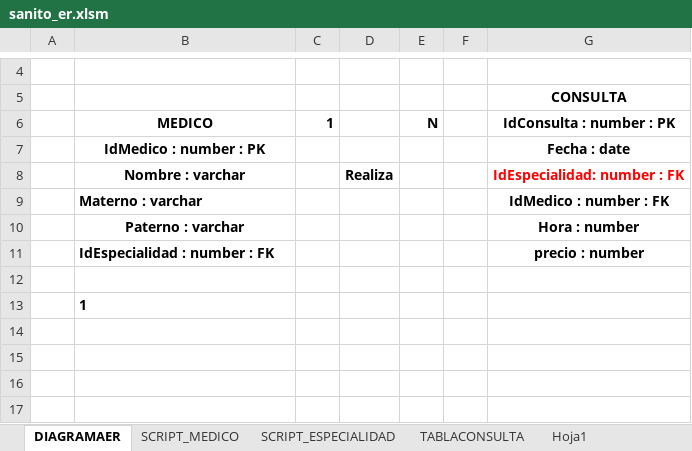
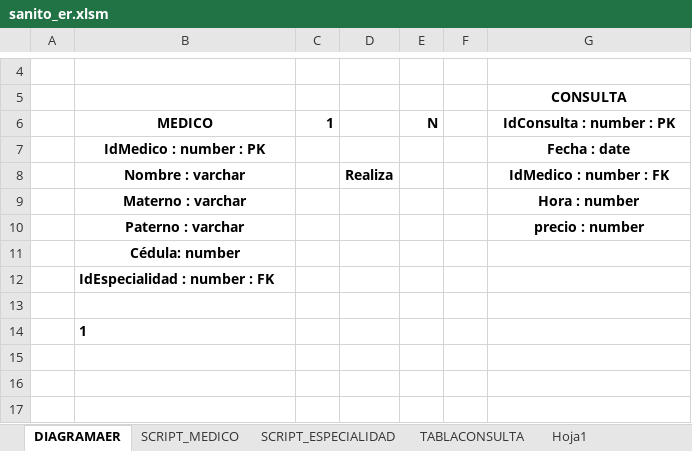
Before and after one commit to luiscarielo/LuisCarielo, an Excel workbook: sanito_er.xlsm, sheet DIAGRAMAER, drawn as a sheet; only a part is shown, gaps mark what is left out; the shorter side is filled out with more unchanged rows; values as stored, in another font and other column widths than the file's, no borders; charts and pictures not drawn; removed rows and columns are numbered as before the commit, all else as after; the diff names each change by its address in the sheet, - before the commit and + after, or states it on an @@ line.

```diff
--- a/sanito_er.xlsm (sheet DIAGRAMAER)
+++ b/sanito_er.xlsm (sheet DIAGRAMAER)
-G8 (IdConsulta : number : PK): IdEspecialidad: number : FK
+G8 (IdConsulta : number : PK): IdMedico : number : FK
-G8 text colour: #FF0000
+G8 text colour: black
-row 9:  | Materno : varchar |  |  |  |  | IdMedico : number : FK
-B9 (MEDICO): Paterno : varchar
+B9 (MEDICO): Materno : varchar
-B10 (MEDICO): IdEspecialidad : number : FK
+B10 (MEDICO): Paterno : varchar
-B10 alignment: left
+B10 alignment: center
+row 11:  | Cédula: number
+row 12:  | IdEspecialidad : number : FK
```
Also changed, not shown: sheet SCRIPT_MEDICO, sheet Hoja1, charts or pictures.
